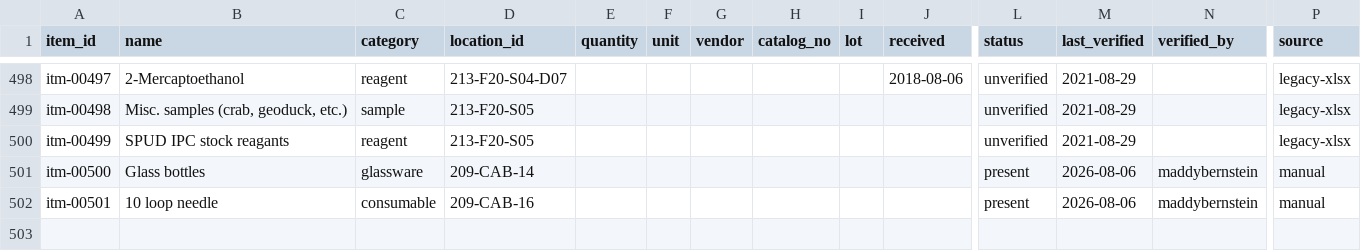
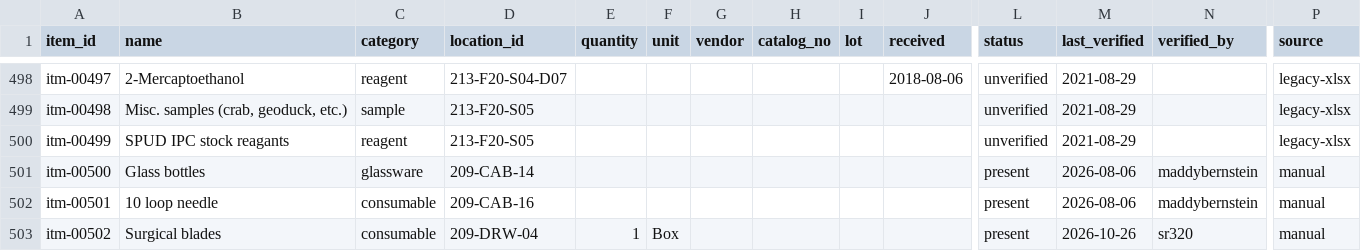
Before and after one commit to RobertsLab/lab-inventory, a CSV file: data/items.csv, drawn as a sheet; only a part is shown, gaps mark what is left out; rows hold the shown columns only; the diff names each change by its address in the sheet, - before the commit and + after, or states it on an @@ line.

```diff
--- a/data/items.csv
+++ b/data/items.csv
+row 503: itm-00502 | Surgical blades | consumable | 209-DRW-04 | 1 | Box |  |  |  |  | present | 2026-10-26 | sr320 | manual
```
